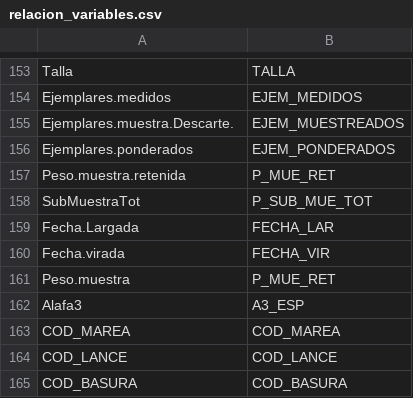
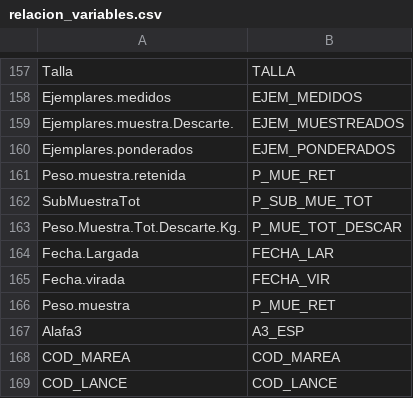
Before and after one commit to Eucrow/sapmuebase, a CSV file: data-raw/relacion_variables.csv, drawn as a sheet; only a part is shown, gaps mark what is left out; the shorter side is filled out with more unchanged rows; the diff covers the shown part only; the diff names each change by its address in the sheet, - before the commit and + after, or states it on an @@ line.

```diff
--- a/data-raw/relacion_variables.csv
+++ b/data-raw/relacion_variables.csv
+row 163: Peso.Muestra.Tot.Descarte.Kg. | P_MUE_TOT_DESCAR
```
Also changed, not shown: 13 added rows elsewhere in this file, data-raw/formato_variables.csv, 5 other files.
